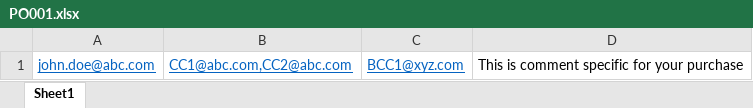
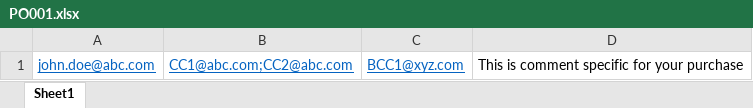
Before and after one commit to paragingalkar/outlook_automation_for_PO_processing, an Excel workbook: PO_to_process/PO001.xlsx, sheet Sheet1, drawn as a sheet; values as stored, in another font and other column widths than the file's, no borders; the diff names each change by its address in the sheet, - before the commit and + after, or states it on an @@ line.

```diff
--- a/PO_to_process/PO001.xlsx (sheet Sheet1)
+++ b/PO_to_process/PO001.xlsx (sheet Sheet1)
-B1: CC1@abc.com,CC2@abc.com
+B1: CC1@abc.com;CC2@abc.com
```
Also changed, not shown: config.xlsx, 1 other file.
